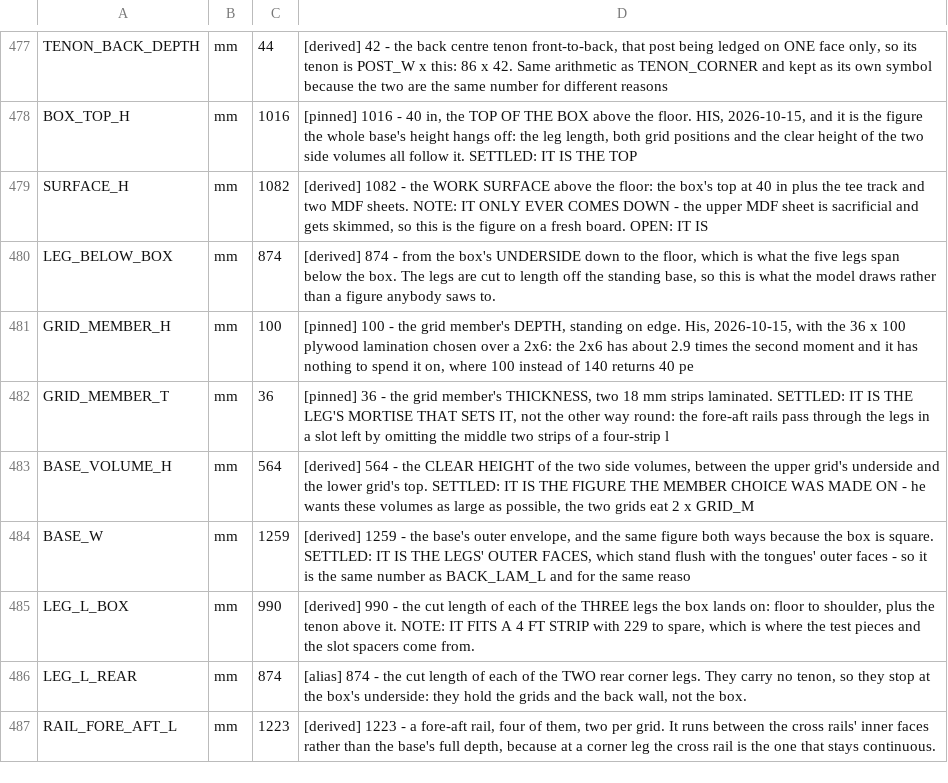
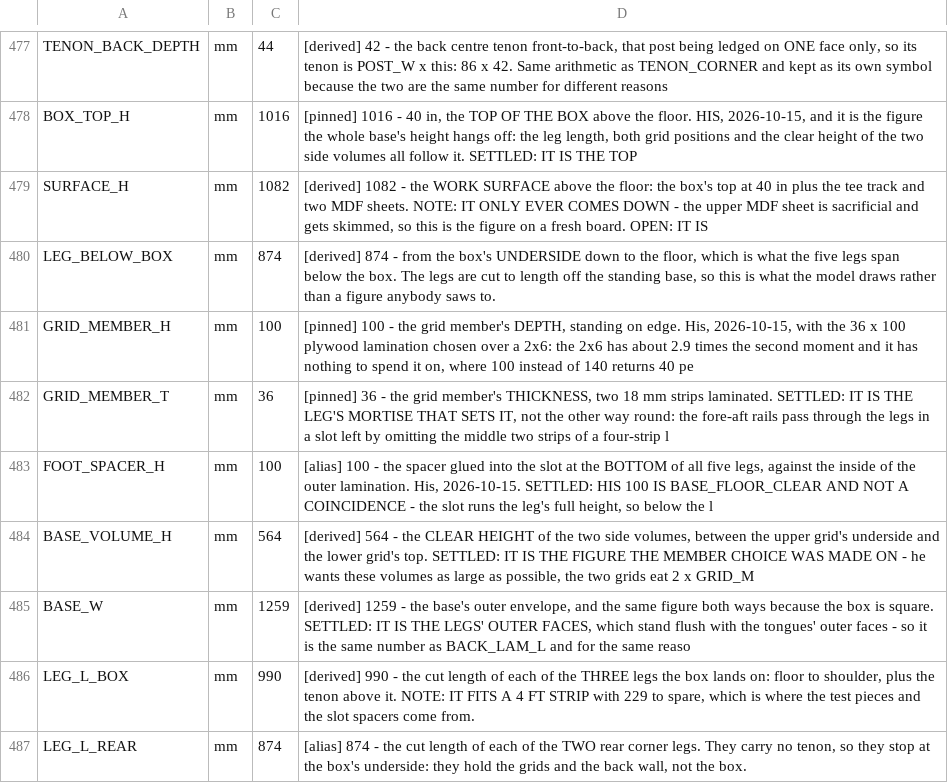
Before and after one commit to ioSenderV2/CNCBuild, a CSV file: dimensions/fusion-parameters.csv, drawn as a sheet; only a part is shown, gaps mark what is left out; the shorter side is filled out with more unchanged rows; the diff names each change by its address in the sheet, - before the commit and + after, or states it on an @@ line.

```diff
--- a/dimensions/fusion-parameters.csv
+++ b/dimensions/fusion-parameters.csv
+row 483: FOOT_SPACER_H | mm | 100 | [alias] 100 - the spacer glued into the slot at the BOTTOM of all five legs, against the inside of the outer lamination. His, 2026-10-15. SETTLED: HIS 100 IS BASE_FLOOR_CLEAR AND NOT A COINCIDENCE - the slot runs the leg's full height, so below the l
```
Also changed, not shown: 10 other files.
